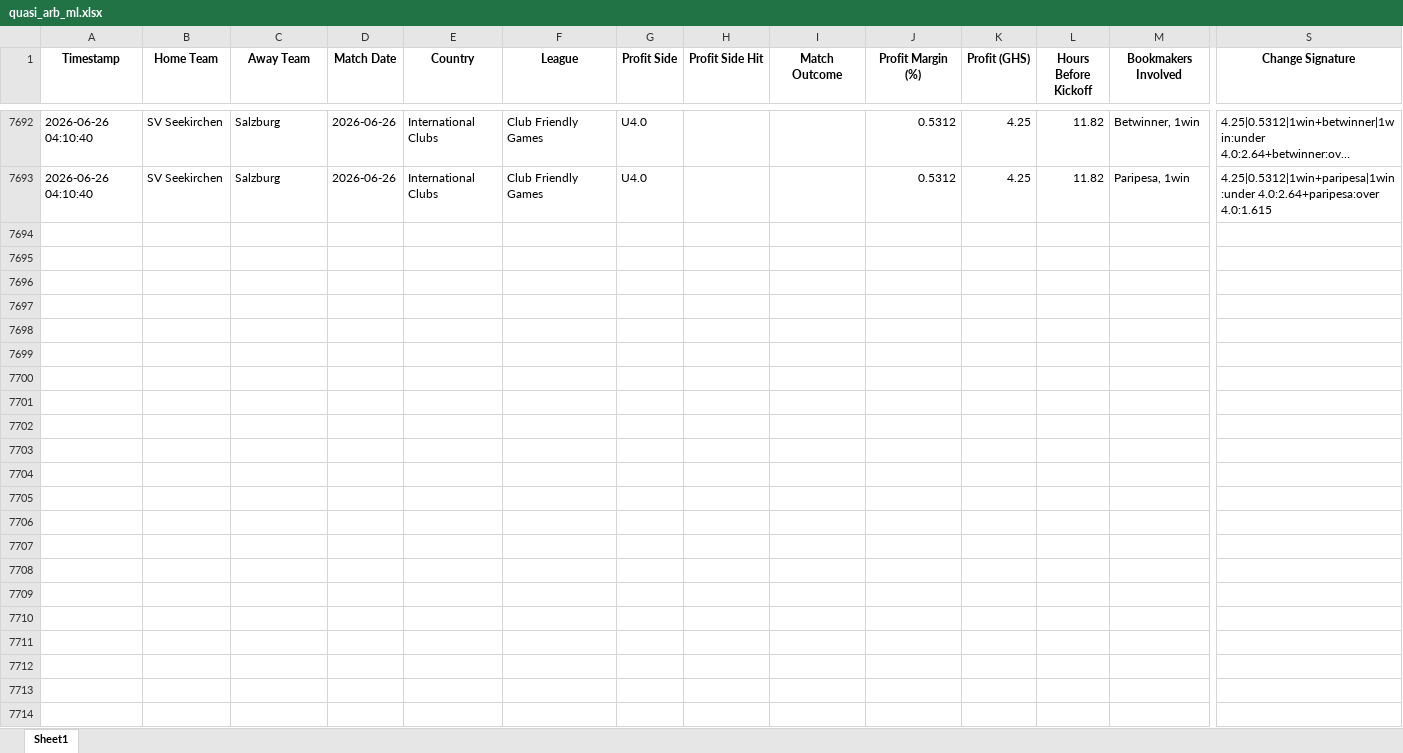
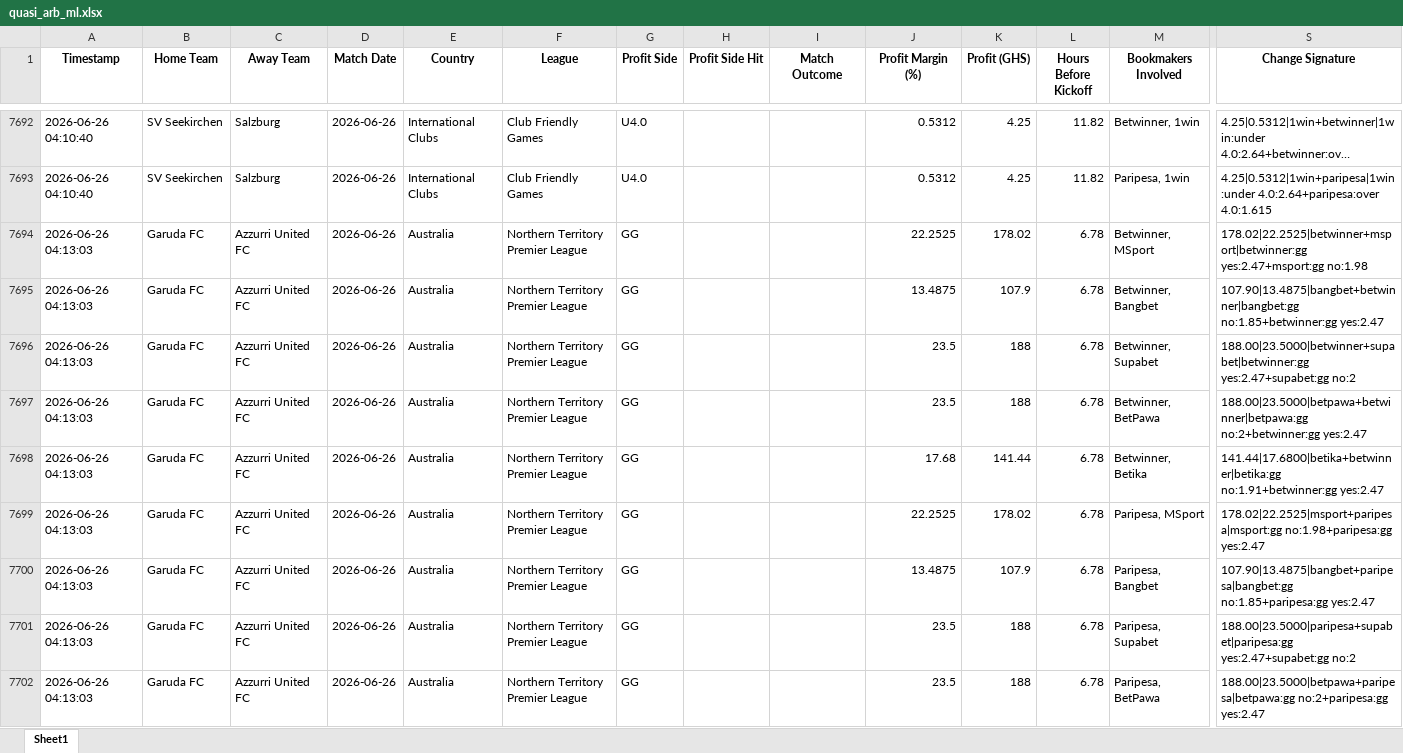
Before and after one commit to ErasmusDuah/ghanaian-odds-market-inefficiency-analysis-system, an Excel workbook: football/data/quasi_arb_ml.xlsx, sheet Sheet1, drawn as a sheet; only a part is shown, gaps mark what is left out; long unchanged cells end in …; values as stored, in another font and other column widths than the file's, no borders; rows hold the shown columns only; the diff covers the shown part only; the diff names each change by its address in the sheet, - before the commit and + after, or states it on an @@ line.

Commit message:
Auto-update intensive arbitrage results (Scan #106)

```diff
--- a/football/data/quasi_arb_ml.xlsx (sheet Sheet1)
+++ b/football/data/quasi_arb_ml.xlsx (sheet Sheet1)
+row 7694: 2026-06-26 04:13:03 | Garuda FC | Azzurri United FC | 2026-06-26 | Australia | Northern Territory Premier League | GG |  |  | 22.2525 | 178.02 | 6.78 | Betwinner, MSport | 178.02|22.2525|betwinner+msport|betwinner:gg yes:2.47+msport:gg no:1.98
+row 7695: 2026-06-26 04:13:03 | Garuda FC | Azzurri United FC | 2026-06-26 | Australia | Northern Territory Premier League | GG |  |  | 13.4875 | 107.9 | 6.78 | Betwinner, Bangbet | 107.90|13.4875|bangbet+betwinner|bangbet:gg no:1.85+betwinner:gg yes:2.47
+row 7696: 2026-06-26 04:13:03 | Garuda FC | Azzurri United FC | 2026-06-26 | Australia | Northern Territory Premier League | GG |  |  | 23.5 | 188 | 6.78 | Betwinner, Supabet | 188.00|23.5000|betwinner+supabet|betwinner:gg yes:2.47+supabet:gg no:2
+row 7697: 2026-06-26 04:13:03 | Garuda FC | Azzurri United FC | 2026-06-26 | Australia | Northern Territory Premier League | GG |  |  | 23.5 | 188 | 6.78 | Betwinner, BetPawa | 188.00|23.5000|betpawa+betwinner|betpawa:gg no:2+betwinner:gg yes:2.47
+row 7698: 2026-06-26 04:13:03 | Garuda FC | Azzurri United FC | 2026-06-26 | Australia | Northern Territory Premier League | GG |  |  | 17.68 | 141.44 | 6.78 | Betwinner, Betika | 141.44|17.6800|betika+betwinner|betika:gg no:1.91+betwinner:gg yes:2.47
+row 7699: 2026-06-26 04:13:03 | Garuda FC | Azzurri United FC | 2026-06-26 | Australia | Northern Territory Premier League | GG |  |  | 22.2525 | 178.02 | 6.78 | Paripesa, MSport | 178.02|22.2525|msport+paripesa|msport:gg no:1.98+paripesa:gg yes:2.47
+row 7700: 2026-06-26 04:13:03 | Garuda FC | Azzurri United FC | 2026-06-26 | Australia | Northern Territory Premier League | GG |  |  | 13.4875 | 107.9 | 6.78 | Paripesa, Bangbet | 107.90|13.4875|bangbet+paripesa|bangbet:gg no:1.85+paripesa:gg yes:2.47
+row 7701: 2026-06-26 04:13:03 | Garuda FC | Azzurri United FC | 2026-06-26 | Australia | Northern Territory Premier League | GG |  |  | 23.5 | 188 | 6.78 | Paripesa, Supabet | 188.00|23.5000|paripesa+supabet|paripesa:gg yes:2.47+supabet:gg no:2
+row 7702: 2026-06-26 04:13:03 | Garuda FC | Azzurri United FC | 2026-06-26 | Australia | Northern Territory Premier League | GG |  |  | 23.5 | 188 | 6.78 | Paripesa, BetPawa | 188.00|23.5000|betpawa+paripesa|betpawa:gg no:2+paripesa:gg yes:2.47
```
Also changed, not shown: 8 added rows elsewhere in this sheet, 1 other file.
